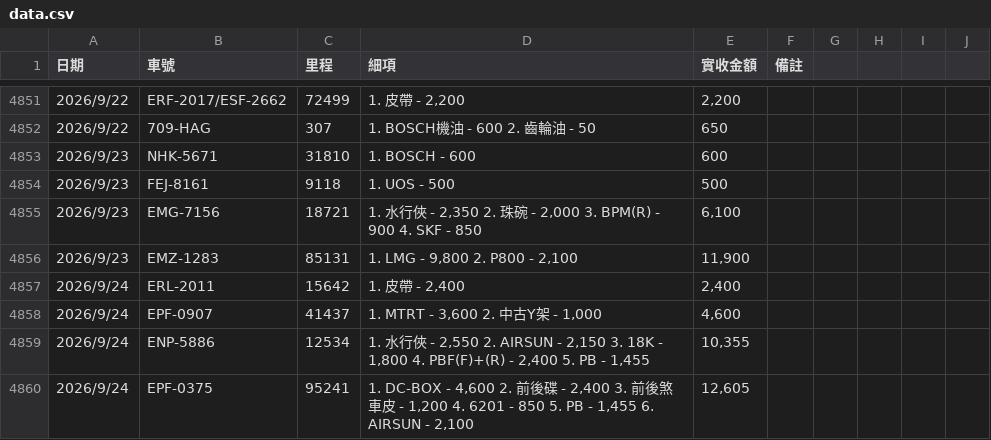
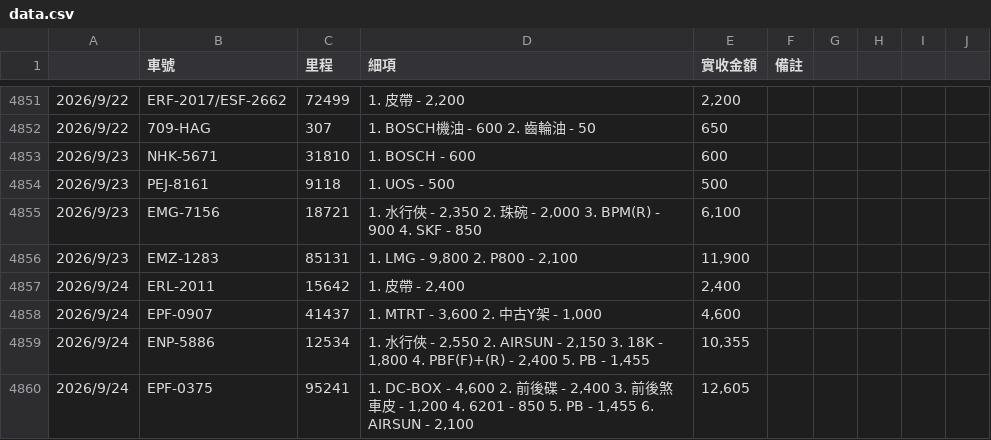
Before and after one commit to HermanL1106/plate-repair-search, a CSV file: data.csv, drawn as a sheet; only a part is shown, gaps mark what is left out; the diff names each change by its address in the sheet, - before the commit and + after, or states it on an @@ line.

```diff
--- a/data.csv
+++ b/data.csv
-A1: 日期
+A1: (empty)
-B4854 (車號): FEJ-8161
+B4854 (車號): PEJ-8161
```
Also changed, not shown: 3 other files.
